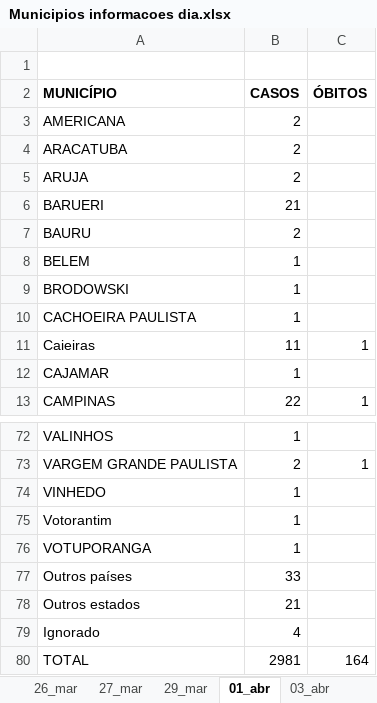
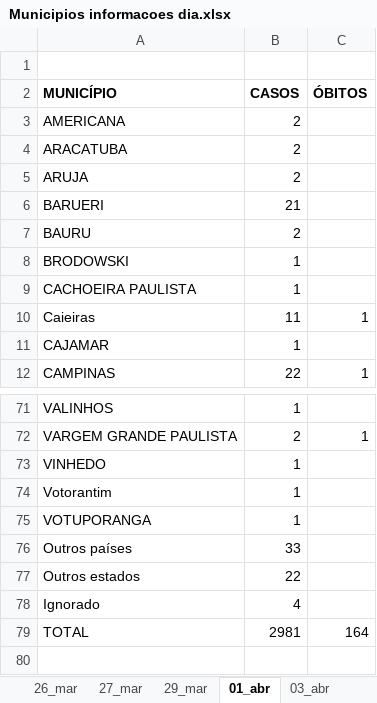
Before and after one commit to seade-R/dados-covid-sp, an Excel workbook: data/Municipios informacoes dia.xlsx, sheet 01_abr, drawn as a sheet; only a part is shown, gaps mark what is left out; values as stored, in another font and other column widths than the file's, no borders; removed rows and columns are numbered as before the commit, all else as after; the diff names each change by its address in the sheet, - before the commit and + after, or states it on an @@ line.

```diff
--- a/data/Municipios informacoes dia.xlsx (sheet 01_abr)
+++ b/data/Municipios informacoes dia.xlsx (sheet 01_abr)
-row 8: BELEM | 1
-B77 (CASOS): 21
+B77 (CASOS): 22
```
Also changed, not shown: sheet 03_abr, sheet 15_abr, sheet 14_abr, sheet 04_abr, other sheet tabs, 3 other files.
